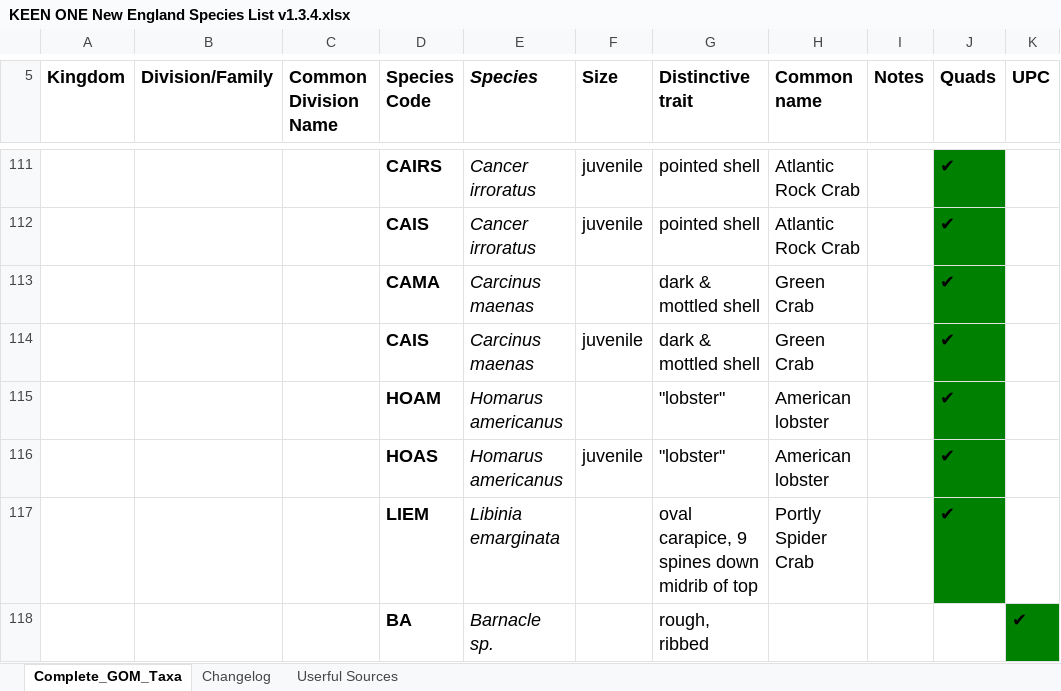
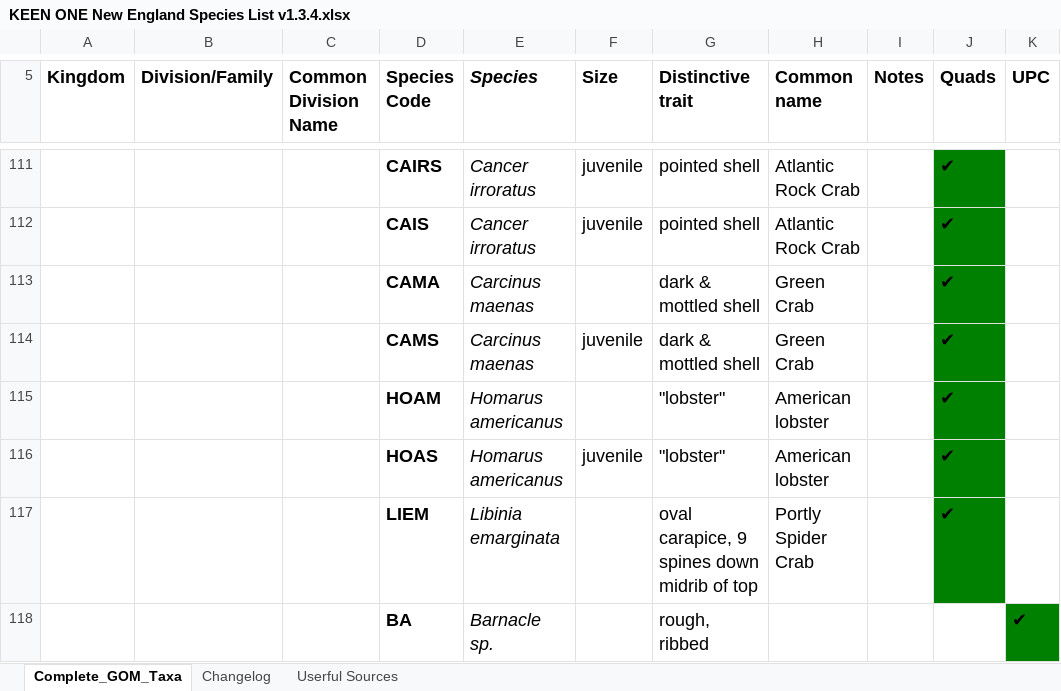
Before and after one commit to kelpecosystems/observational_data, an Excel workbook: species_lists/KEEN ONE New England Species List v1.3.4.xlsx, sheet Complete_GOM_Taxa, drawn as a sheet; only a part is shown, gaps mark what is left out; values as stored, in another font and other column widths than the file's, no borders; the diff names each change by its address in the sheet, - before the commit and + after, or states it on an @@ line.

```diff
--- a/species_lists/KEEN ONE New England Species List v1.3.4.xlsx (sheet Complete_GOM_Taxa)
+++ b/species_lists/KEEN ONE New England Species List v1.3.4.xlsx (sheet Complete_GOM_Taxa)
-D114 (Species Code): CAIS
+D114 (Species Code): CAMS
```
Also changed, not shown: sheet Changelog, 9 other files.
